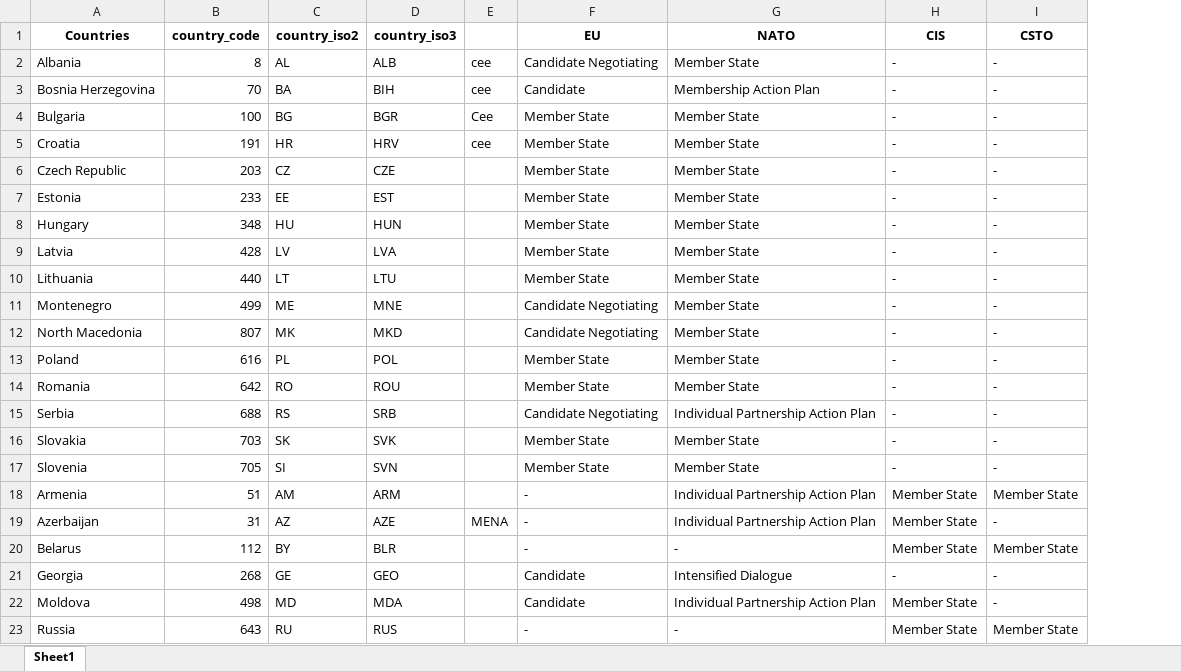
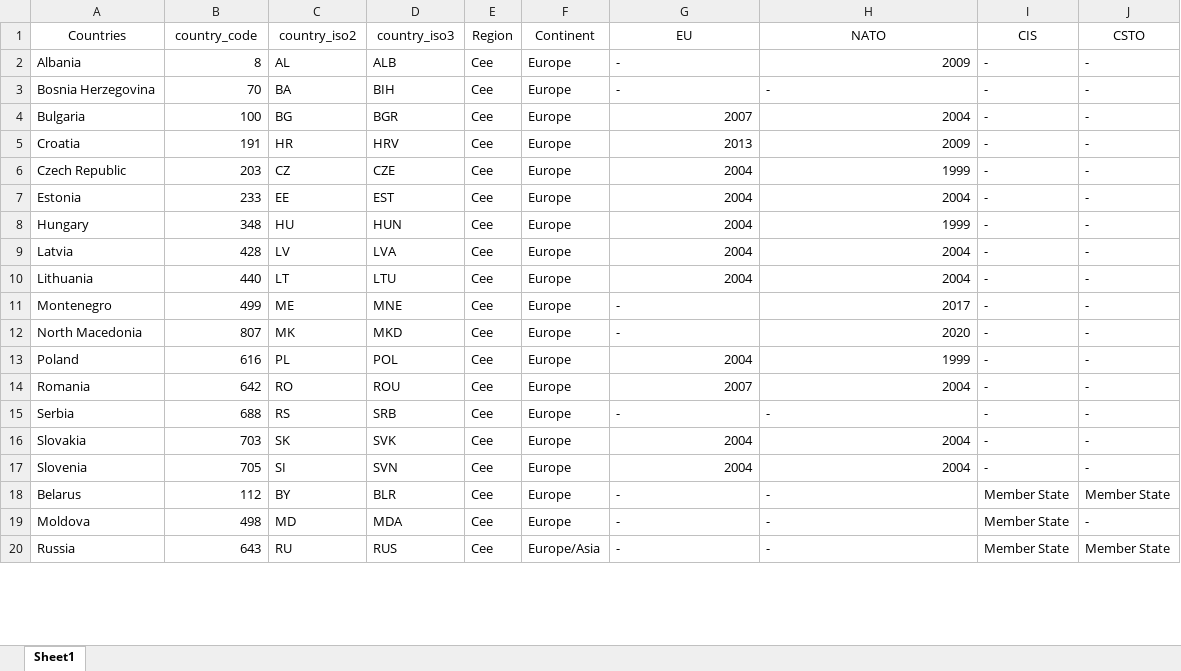
Before and after one commit to oguzoztekin/CEE-MENA, an Excel workbook: ulkeler_with_codes.xlsx, sheet Sheet1, drawn as a sheet; only a part is shown; values as stored, in another font and other column widths than the file's, no borders; removed rows and columns are numbered as before the commit, all else as after; the diff covers the shown part only; the diff names each change by its address in the sheet, - before the commit and + after, or states it on an @@ line.

```diff
--- a/ulkeler_with_codes.xlsx (sheet Sheet1)
+++ b/ulkeler_with_codes.xlsx (sheet Sheet1)
-column E, rows 2-5: cee | cee | Cee | cee
+column E (Region), rows 2-20: all Cee
+column F (Continent), rows 2-20: Europe | Europe | Europe | Europe | Europe | Europe | Europe | Europe | Europe | Europe | Europe | Europe | Europe | Europe | Europe | Europe | Europe | Europe | Europe/Asia
-A1:D1 bold: on
+A1:D1 bold: off
-G1:J1 bold: on
+G1:J1 bold: off
-G2 (EU): Candidate Negotiating
+G2 (EU): -
-H2 (NATO): Member State
+H2 (NATO): 2009
-G3 (EU): Candidate
+G3 (EU): -
-H3 (NATO): Membership Action Plan
+H3 (NATO): -
-G4 (EU): Member State
+G4 (EU): 2007
-H4 (NATO): Member State
+H4 (NATO): 2004
-G5 (EU): Member State
+G5 (EU): 2013
-H5 (NATO): Member State
+H5 (NATO): 2009
-G6:G10 (EU): Member State
+G6:G10 (EU): 2004
-H6 (NATO): Member State
+H6 (NATO): 1999
-H7 (NATO): Member State
+H7 (NATO): 2004
-H8 (NATO): Member State
+H8 (NATO): 1999
-H9:H10 (NATO): Member State
+H9:H10 (NATO): 2004
-G11:G12 (EU): Candidate Negotiating
+G11:G12 (EU): -
-H11 (NATO): Member State
+H11 (NATO): 2017
-H12 (NATO): Member State
+H12 (NATO): 2020
-G13 (EU): Member State
+G13 (EU): 2004
-H13 (NATO): Member State
+H13 (NATO): 1999
-G14 (EU): Member State
+G14 (EU): 2007
-H14 (NATO): Member State
+H14 (NATO): 2004
-G15 (EU): Candidate Negotiating
+G15 (EU): -
-H15 (NATO): Individual Partnership Action Plan
+H15 (NATO): -
-G16:G17 (EU): Member State
+G16:G17 (EU): 2004
-H16:H17 (NATO): Member State
+H16:H17 (NATO): 2004
-row 18: Armenia | 51 | AM | ARM |  | - | Individual Partnership Action Plan | Member State | Member State
-row 19: Azerbaijan | 31 | AZ | AZE | MENA | - | Individual Partnership Action Plan | Member State | -
-row 21: Georgia | 268 | GE | GEO |  | Candidate | Intensified Dialogue | - | -
-G19 (EU): Candidate
+G19 (EU): -
-H19 (NATO): Individual Partnership Action Plan
+H19 (NATO): -
```
Also changed, not shown: 5 edited cells elsewhere in this sheet, 2 other files.
